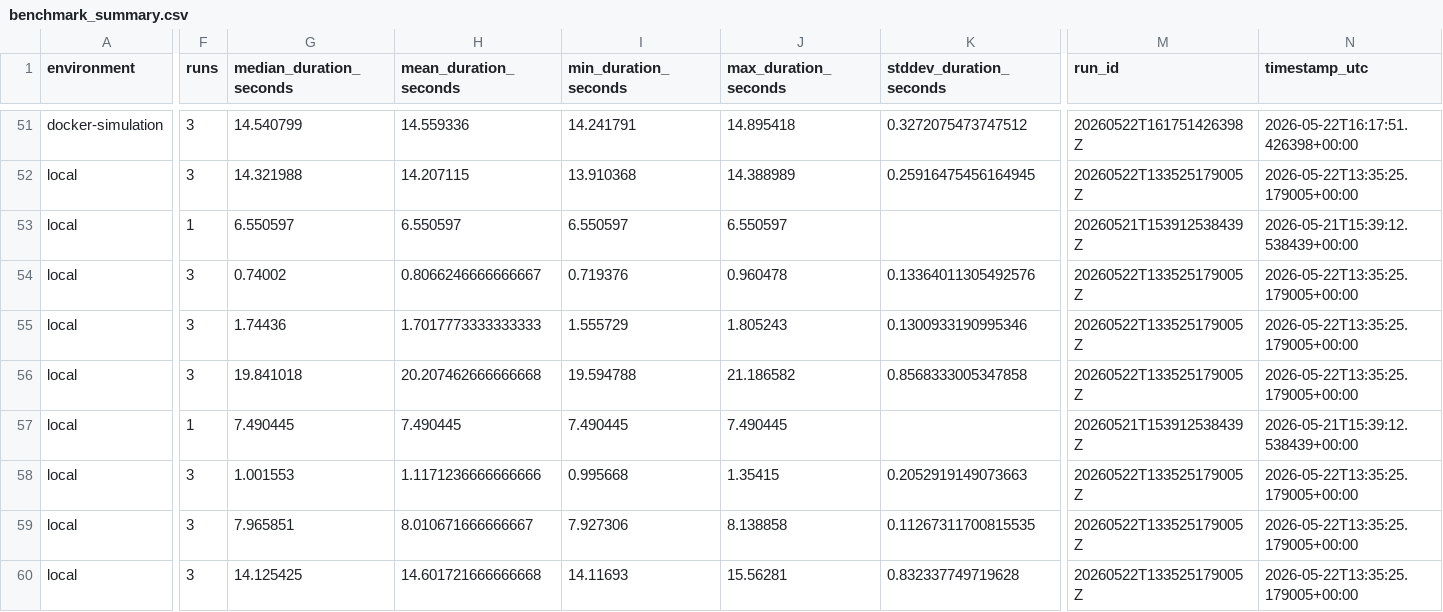
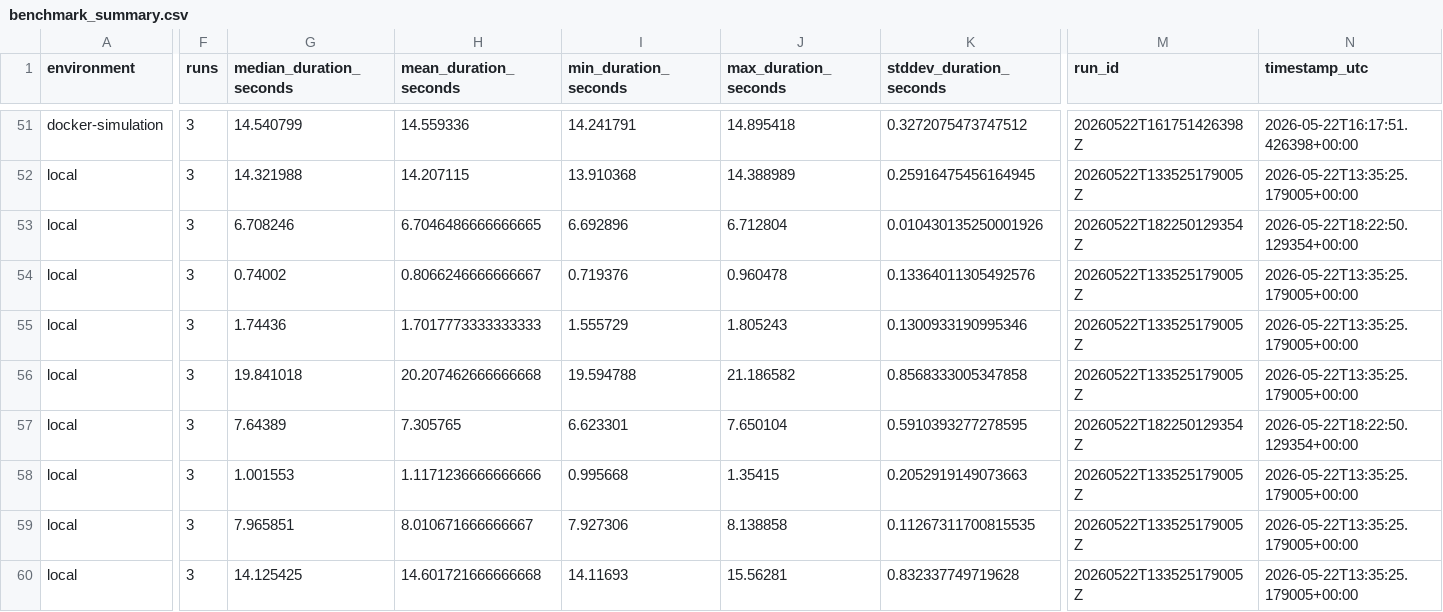
Before and after one commit to Forest904/flight-delay-big-data-analysis, a CSV file: report/tables/benchmark_summary.csv, drawn as a sheet; only a part is shown, gaps mark what is left out; the diff covers the shown part only; the diff names each change by its address in the sheet, - before the commit and + after, or states it on an @@ line.

```diff
--- a/report/tables/benchmark_summary.csv
+++ b/report/tables/benchmark_summary.csv
-F53 (runs): 1
+F53 (runs): 3
-G53 (median_duration_seconds): 6.550597
+G53 (median_duration_seconds): 6.708246
-H53 (mean_duration_seconds): 6.550597
+H53 (mean_duration_seconds): 6.7046486666666665
-I53 (min_duration_seconds): 6.550597
+I53 (min_duration_seconds): 6.692896
-J53 (max_duration_seconds): 6.550597
+J53 (max_duration_seconds): 6.712804
-K53 (stddev_duration_seconds): (empty)
+K53 (stddev_duration_seconds): 0.010430135250001926
-M53 (run_id): 20260521T153912538439Z
+M53 (run_id): 20260522T182250129354Z
-N53 (timestamp_utc): 2026-05-21T15:39:12.538439+00:00
+N53 (timestamp_utc): 2026-05-22T18:22:50.129354+00:00
-F57 (runs): 1
+F57 (runs): 3
-G57 (median_duration_seconds): 7.490445
+G57 (median_duration_seconds): 7.64389
-H57 (mean_duration_seconds): 7.490445
+H57 (mean_duration_seconds): 7.305765
-I57 (min_duration_seconds): 7.490445
+I57 (min_duration_seconds): 6.623301
-J57 (max_duration_seconds): 7.490445
+J57 (max_duration_seconds): 7.650104
-K57 (stddev_duration_seconds): (empty)
+K57 (stddev_duration_seconds): 0.5910393277278595
-M57 (run_id): 20260521T153912538439Z
+M57 (run_id): 20260522T182250129354Z
-N57 (timestamp_utc): 2026-05-21T15:39:12.538439+00:00
+N57 (timestamp_utc): 2026-05-22T18:22:50.129354+00:00
```
Also changed, not shown: 8 added rows elsewhere in this file, report/tables/benchmark_notes.csv, report/tables/benchmark_pivot.csv, 17 other files.
